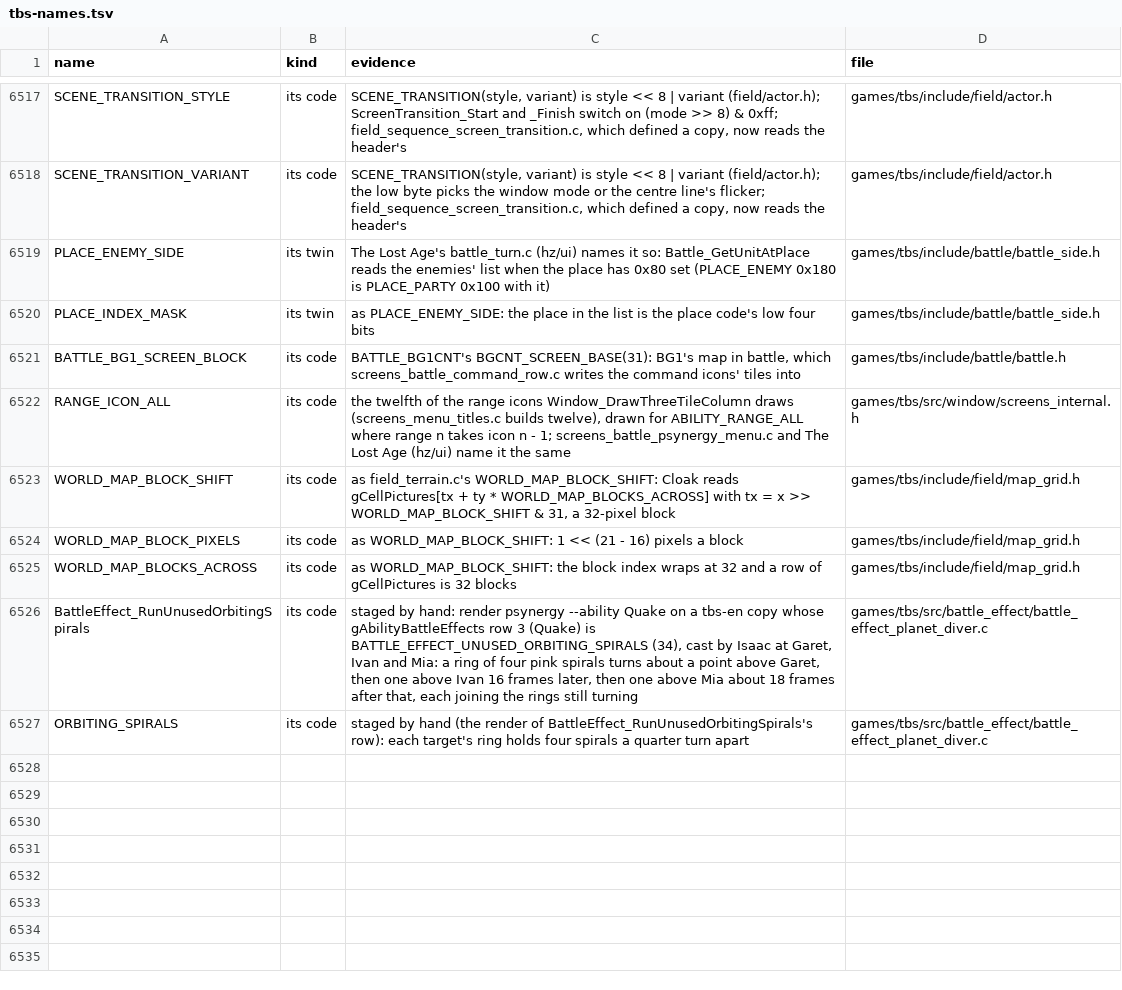
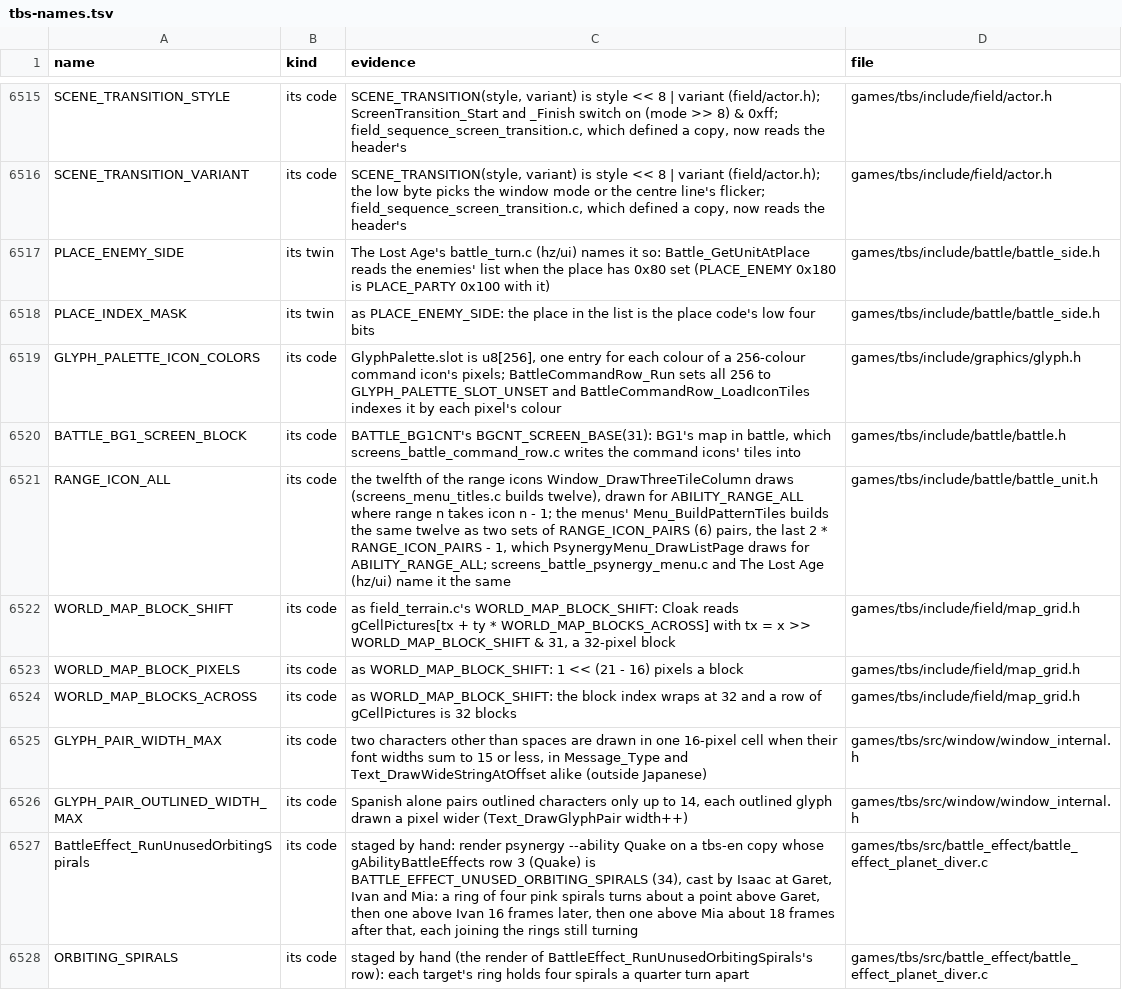
Before and after one commit to PascalPixel/alchemy-devtools, a TSV file: evidence/tbs-names.tsv, drawn as a sheet; only a part is shown, gaps mark what is left out; the diff covers the shown part only.

```diff
--- a/evidence/tbs-names.tsv
+++ b/evidence/tbs-names.tsv
@@ -6520,4 +6518,5 @@ PLACE_ENEMY_SIDE	its twin	The Lost Age's battle_turn.c (hz/ui) names it so: Batt
 PLACE_INDEX_MASK	its twin	as PLACE_ENEMY_SIDE: the place in the list is the place code's low four bits	games/tbs/include/battle/battle_side.h
+GLYPH_PALETTE_ICON_COLORS	its code	GlyphPalette.slot is u8[256], one entry for each colour of a 256-colour command icon's pixels; BattleCommandRow_Run sets all 256 to GLYPH_PALETTE_SLOT_UNSET and BattleCommandRow_LoadIconTiles indexes it by each pixel's colour	games/tbs/include/graphics/glyph.h
 BATTLE_BG1_SCREEN_BLOCK	its code	BATTLE_BG1CNT's BGCNT_SCREEN_BASE(31): BG1's map in battle, which screens_battle_command_row.c writes the command icons' tiles into	games/tbs/include/battle/battle.h
-RANGE_ICON_ALL	its code	the twelfth of the range icons Window_DrawThreeTileColumn draws (screens_menu_titles.c builds twelve), drawn for ABILITY_RANGE_ALL where range n takes icon n - 1; screens_battle_psynergy_menu.c and The Lost Age (hz/ui) name it the same	games/tbs/src/window/screens_internal.h
+RANGE_ICON_ALL	its code	the twelfth of the range icons Window_DrawThreeTileColumn draws (screens_menu_titles.c builds twelve), drawn for ABILITY_RANGE_ALL where range n takes icon n - 1; the menus' Menu_BuildPatternTiles builds the same twelve as two sets of RANGE_ICON_PAIRS (6) pairs, the last 2 * RANGE_ICON_PAIRS - 1, which PsynergyMenu_DrawListPage draws for ABILITY_RANGE_ALL; screens_battle_psynergy_menu.c and The Lost Age (hz/ui) name it the same	games/tbs/include/battle/battle_unit.h
 WORLD_MAP_BLOCK_SHIFT	its code	as field_terrain.c's WORLD_MAP_BLOCK_SHIFT: Cloak reads gCellPictures[tx + ty * WORLD_MAP_BLOCKS_ACROSS] with tx = x >> WORLD_MAP_BLOCK_SHIFT & 31, a 32-pixel block	games/tbs/include/field/map_grid.h
@@ -6525,2 +6524,4 @@ WORLD_MAP_BLOCK_PIXELS	its code	as WORLD_MAP_BLOCK_SHIFT: 1 << (21 - 16) pixels
 WORLD_MAP_BLOCKS_ACROSS	its code	as WORLD_MAP_BLOCK_SHIFT: the block index wraps at 32 and a row of gCellPictures is 32 blocks	games/tbs/include/field/map_grid.h
+GLYPH_PAIR_WIDTH_MAX	its code	two characters other than spaces are drawn in one 16-pixel cell when their font widths sum to 15 or less, in Message_Type and Text_DrawWideStringAtOffset alike (outside Japanese)	games/tbs/src/window/window_internal.h
+GLYPH_PAIR_OUTLINED_WIDTH_MAX	its code	Spanish alone pairs outlined characters only up to 14, each outlined glyph drawn a pixel wider (Text_DrawGlyphPair width++)	games/tbs/src/window/window_internal.h
 BattleEffect_RunUnusedOrbitingSpirals	its code	staged by hand: render psynergy --ability Quake on a tbs-en copy whose gAbilityBattleEffects row 3 (Quake) is BATTLE_EFFECT_UNUSED_ORBITING_SPIRALS (34), cast by Isaac at Garet, Ivan and Mia: a ring of four pink spirals turns about a point above Garet, then one above Ivan 16 frames later, then one above Mia about 18 frames after that, each joining the rings still turning	games/tbs/src/battle_effect/battle_effect_planet_diver.c
```
Also changed, not shown: 11 added rows and 7 removed rows elsewhere in this file, 1 other file.
